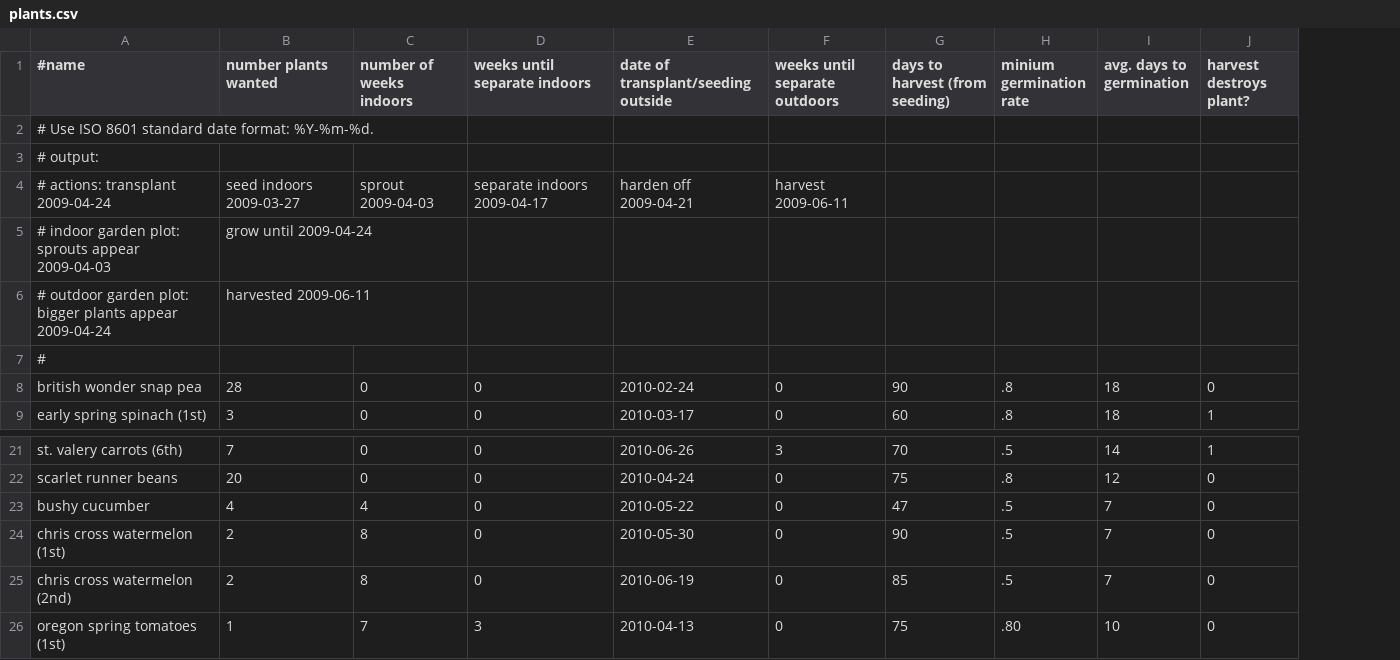
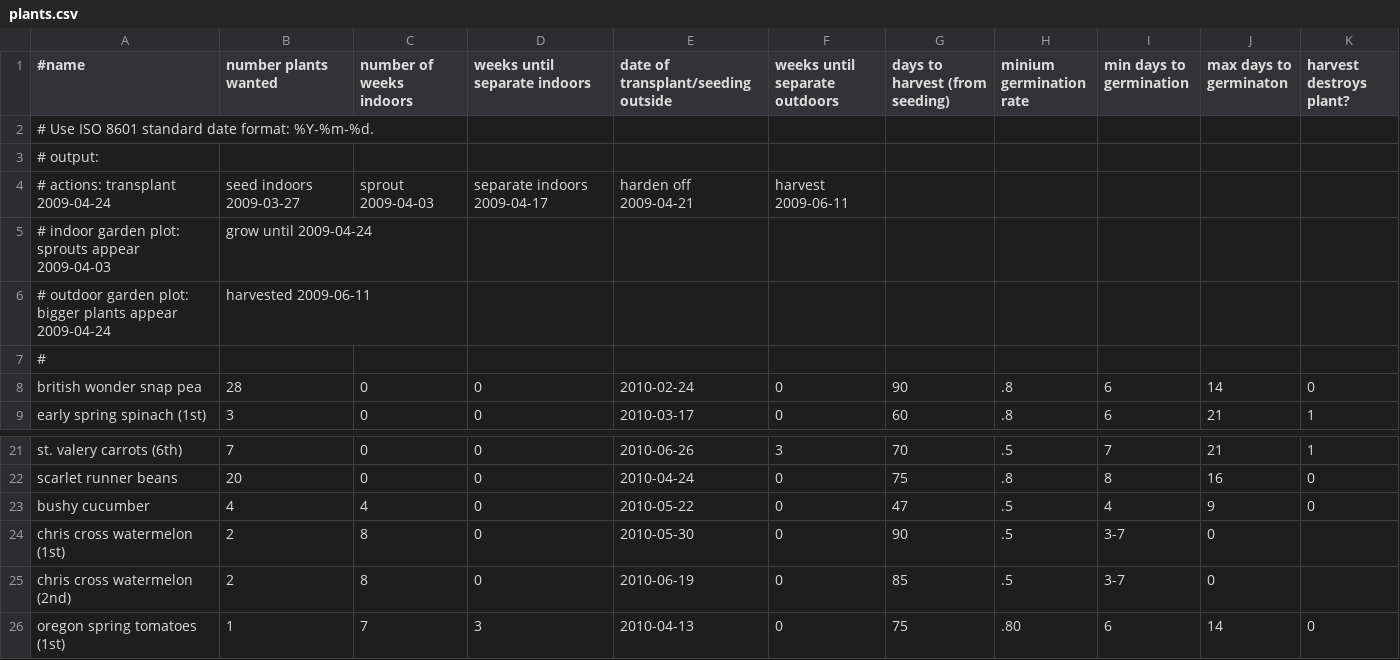
Before and after one commit to sagesharp/GardenGeek, a CSV file: src/plants.csv, drawn as a sheet; only a part is shown, gaps mark what is left out; removed rows and columns are numbered as before the commit, all else as after; the diff names each change by its address in the sheet, - before the commit and + after, or states it on an @@ line.

Commit message:
Update plants.cvs to new sprouting format.
Signed-off-by: Sarah Sharp <sarah@thesharps.us>

```diff
--- a/src/plants.csv
+++ b/src/plants.csv
-column I (avg. days to germination), rows 8-9: 18 | 18; rows 21-26: 14 | 12 | 7 | 7 | 7 | 10
+column I (min days to germination), rows 8-9: 6 | 6; rows 21-26: 7 | 8 | 4 | 3-7 | 3-7 | 6
+column J (max days to germinaton), rows 8-9: 14 | 21; rows 21-26: 21 | 16 | 9 | 0 | 0 | 14
-K24:K25 (harvest destroys plant?): 0
+K24:K25 (harvest destroys plant?): (empty)
```
